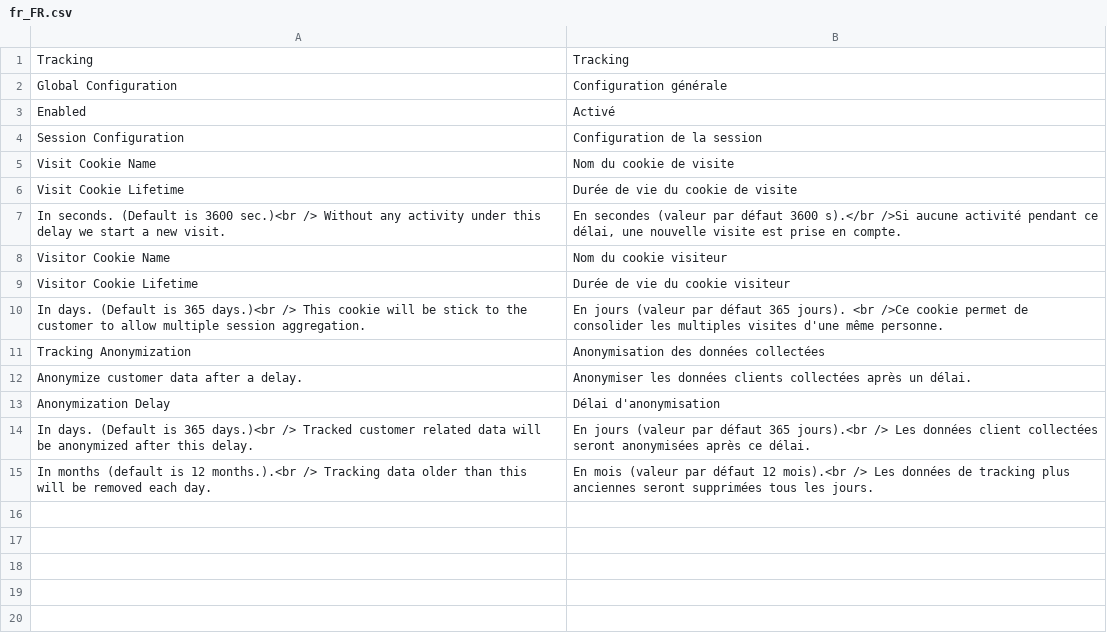
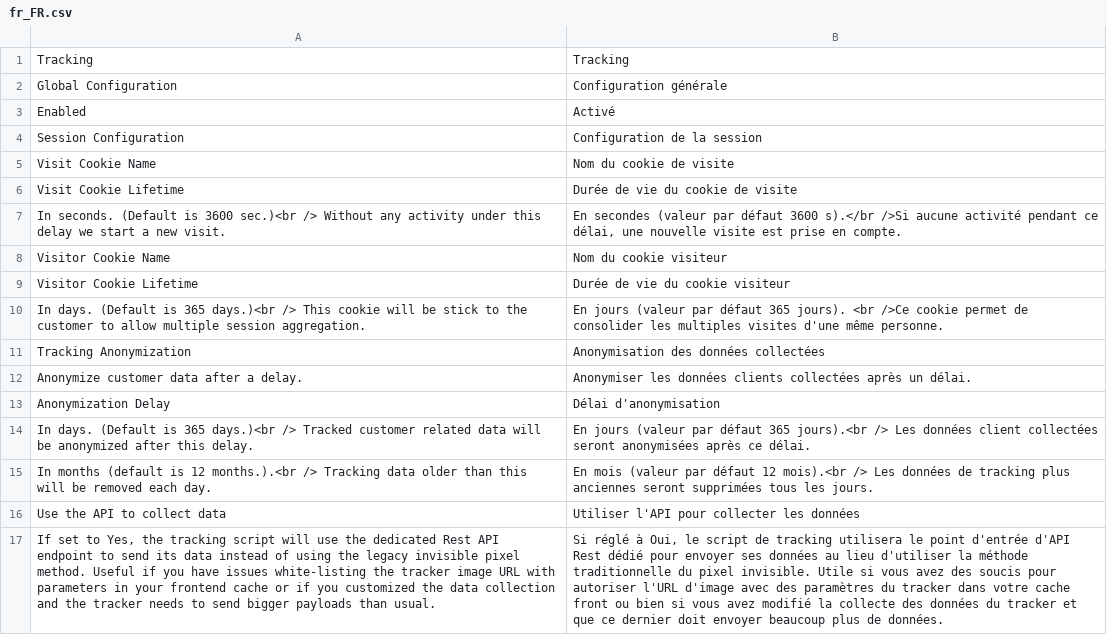
Before and after one commit to Smile-SA/elasticsuite, a CSV file: src/module-elasticsuite-tracker/i18n/fr_FR.csv, drawn as a sheet; the diff names each change by its address in the sheet, - before the commit and + after, or states it on an @@ line.

Commit message:
[Tracker] Adding REST API option to tracking script

```diff
--- a/src/module-elasticsuite-tracker/i18n/fr_FR.csv
+++ b/src/module-elasticsuite-tracker/i18n/fr_FR.csv
+row 16: Use the API to collect data | Utiliser l'API pour collecter les données
+row 17: If set to Yes, the tracking script will use the dedicated Rest API endpoint to send its data instead of using the legacy invisible pixel method. Useful if you have issues white-listing the tracker image URL with parameters in your frontend cache or if you customized the data collection and the tracker needs to send bigger payloads than usual. | Si réglé à Oui, le script de tracking utilisera le point d'entrée d'API Rest dédié pour envoyer ses données au lieu d'utiliser la méthode traditionnelle du pixel invisible. Utile si vous avez des soucis pour autoriser l'URL d'image avec des paramètres du tracker dans votre cache front ou bien si vous avez modifié la collecte des données du tracker et que ce dernier doit envoyer beaucoup plus de données.
```
Also changed, not shown: src/module-elasticsuite-tracker/i18n/en_US.csv, 6 other files.
